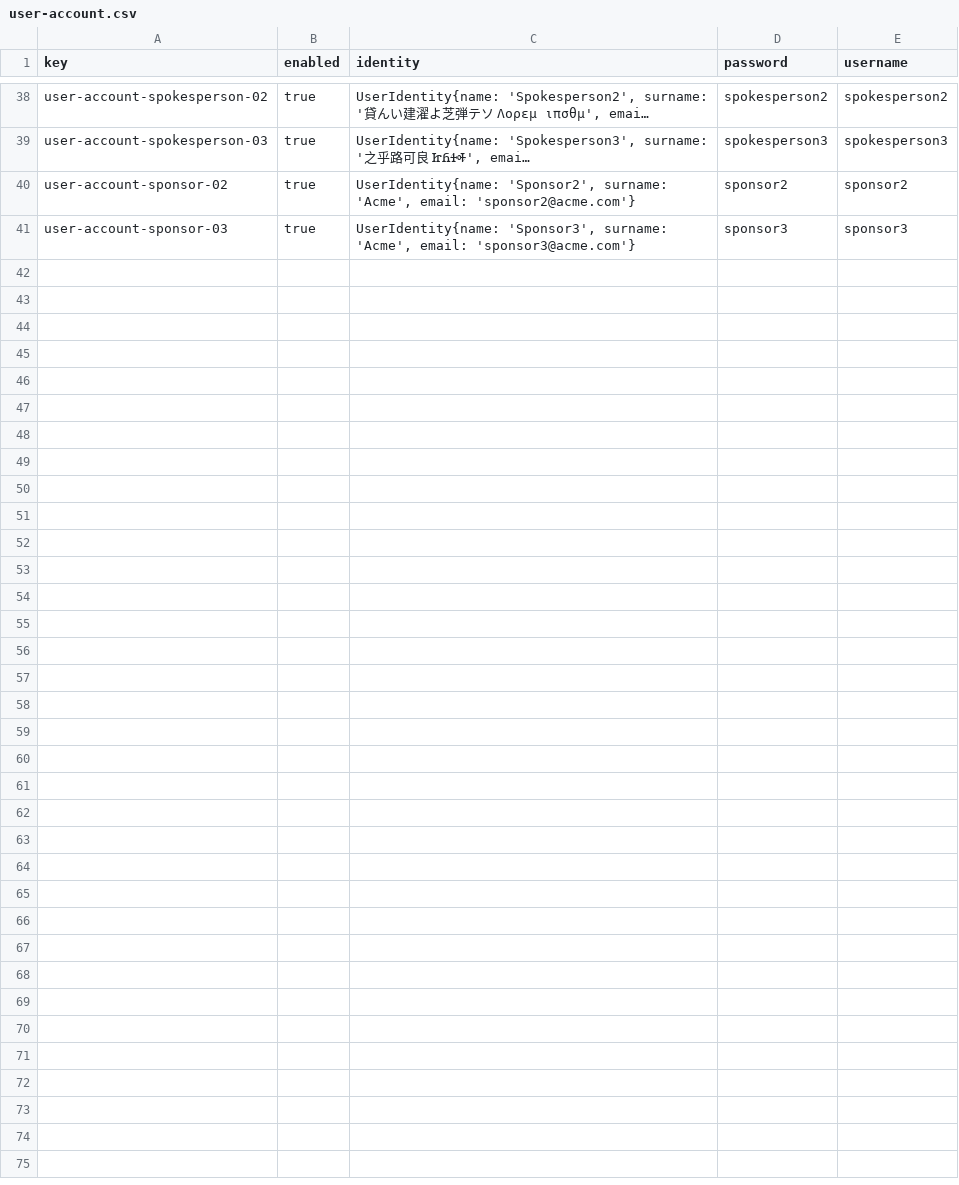
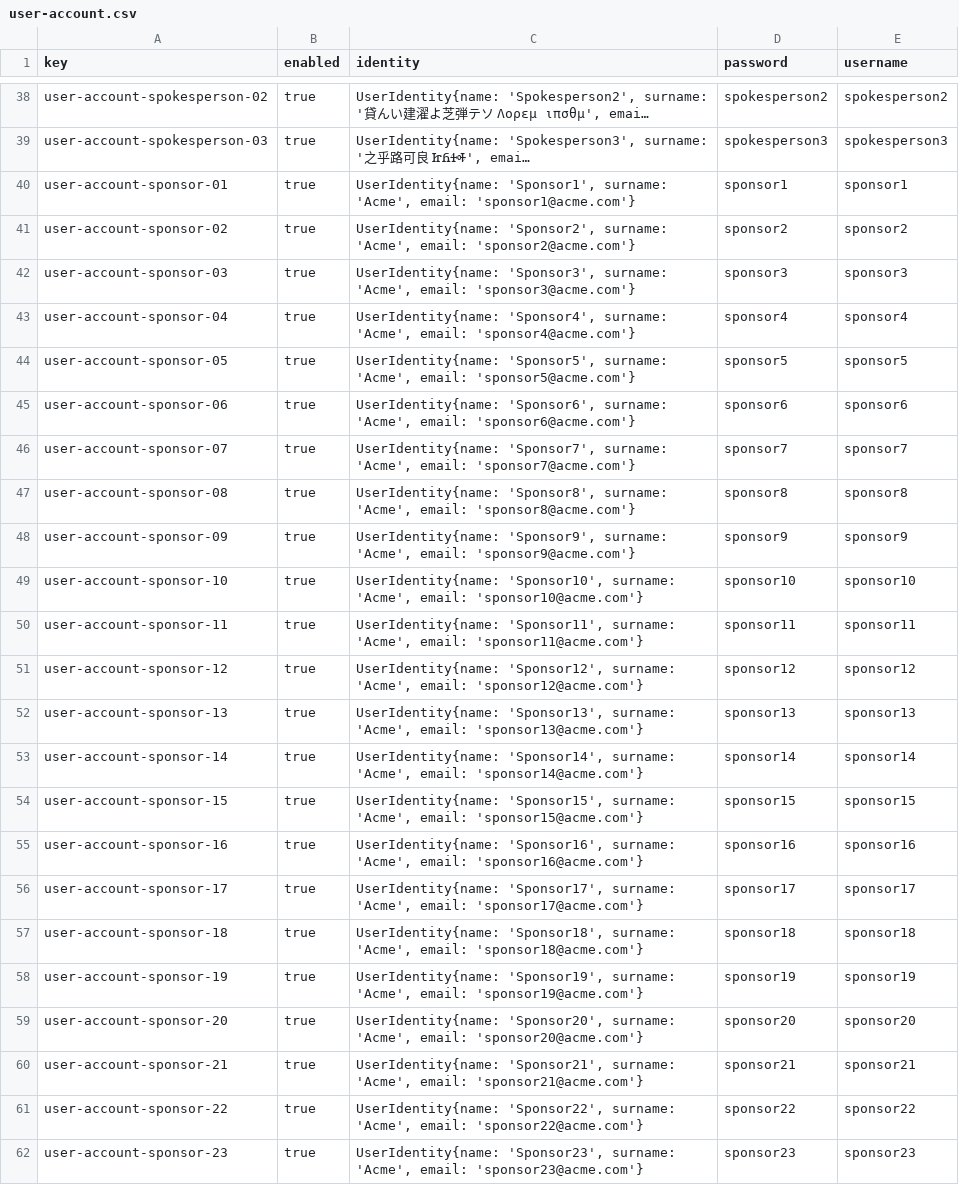
Before and after one commit to DP2-G-067/Acme-Starters-C, a CSV file: src/main/resources/WEB-INF/data/sample/batch-01/user-account.csv, drawn as a sheet; only a part is shown, gaps mark what is left out; long unchanged cells end in …; the diff names each change by its address in the sheet, - before the commit and + after, or states it on an @@ line.

Commit message:
fix(S04-T03): resolve conflicts with main, keep key:user-account header fix
Accept main's extended test data (sponsor-04 to sponsor-23) while
preserving the key:user-account header fix from S04-T03.

```diff
--- a/src/main/resources/WEB-INF/data/sample/batch-01/user-account.csv
+++ b/src/main/resources/WEB-INF/data/sample/batch-01/user-account.csv
+row 40: user-account-sponsor-01 | true | UserIdentity{name: 'Sponsor1', surname: 'Acme', email: 'sponsor1@acme.com'} | sponsor1 | sponsor1
+row 43: user-account-sponsor-04 | true | UserIdentity{name: 'Sponsor4', surname: 'Acme', email: 'sponsor4@acme.com'} | sponsor4 | sponsor4
+row 44: user-account-sponsor-05 | true | UserIdentity{name: 'Sponsor5', surname: 'Acme', email: 'sponsor5@acme.com'} | sponsor5 | sponsor5
+row 45: user-account-sponsor-06 | true | UserIdentity{name: 'Sponsor6', surname: 'Acme', email: 'sponsor6@acme.com'} | sponsor6 | sponsor6
+row 46: user-account-sponsor-07 | true | UserIdentity{name: 'Sponsor7', surname: 'Acme', email: 'sponsor7@acme.com'} | sponsor7 | sponsor7
+row 47: user-account-sponsor-08 | true | UserIdentity{name: 'Sponsor8', surname: 'Acme', email: 'sponsor8@acme.com'} | sponsor8 | sponsor8
+row 48: user-account-sponsor-09 | true | UserIdentity{name: 'Sponsor9', surname: 'Acme', email: 'sponsor9@acme.com'} | sponsor9 | sponsor9
+row 49: user-account-sponsor-10 | true | UserIdentity{name: 'Sponsor10', surname: 'Acme', email: 'sponsor10@acme.com'} | sponsor10 | sponsor10
+row 50: user-account-sponsor-11 | true | UserIdentity{name: 'Sponsor11', surname: 'Acme', email: 'sponsor11@acme.com'} | sponsor11 | sponsor11
+row 51: user-account-sponsor-12 | true | UserIdentity{name: 'Sponsor12', surname: 'Acme', email: 'sponsor12@acme.com'} | sponsor12 | sponsor12
+row 52: user-account-sponsor-13 | true | UserIdentity{name: 'Sponsor13', surname: 'Acme', email: 'sponsor13@acme.com'} | sponsor13 | sponsor13
+row 53: user-account-sponsor-14 | true | UserIdentity{name: 'Sponsor14', surname: 'Acme', email: 'sponsor14@acme.com'} | sponsor14 | sponsor14
+row 54: user-account-sponsor-15 | true | UserIdentity{name: 'Sponsor15', surname: 'Acme', email: 'sponsor15@acme.com'} | sponsor15 | sponsor15
+row 55: user-account-sponsor-16 | true | UserIdentity{name: 'Sponsor16', surname: 'Acme', email: 'sponsor16@acme.com'} | sponsor16 | sponsor16
+row 56: user-account-sponsor-17 | true | UserIdentity{name: 'Sponsor17', surname: 'Acme', email: 'sponsor17@acme.com'} | sponsor17 | sponsor17
+row 57: user-account-sponsor-18 | true | UserIdentity{name: 'Sponsor18', surname: 'Acme', email: 'sponsor18@acme.com'} | sponsor18 | sponsor18
+row 58: user-account-sponsor-19 | true | UserIdentity{name: 'Sponsor19', surname: 'Acme', email: 'sponsor19@acme.com'} | sponsor19 | sponsor19
+row 59: user-account-sponsor-20 | true | UserIdentity{name: 'Sponsor20', surname: 'Acme', email: 'sponsor20@acme.com'} | sponsor20 | sponsor20
+row 60: user-account-sponsor-21 | true | UserIdentity{name: 'Sponsor21', surname: 'Acme', email: 'sponsor21@acme.com'} | sponsor21 | sponsor21
+row 61: user-account-sponsor-22 | true | UserIdentity{name: 'Sponsor22', surname: 'Acme', email: 'sponsor22@acme.com'} | sponsor22 | sponsor22
+row 62: user-account-sponsor-23 | true | UserIdentity{name: 'Sponsor23', surname: 'Acme', email: 'sponsor23@acme.com'} | sponsor23 | sponsor23
```
Also changed, not shown: src/main/resources/WEB-INF/data/sample/batch-01/sponsor.csv, 1 other file.
